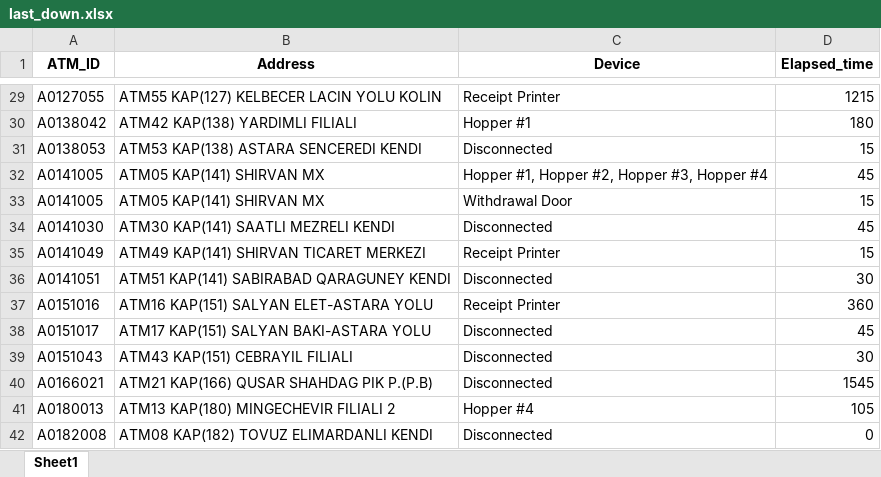
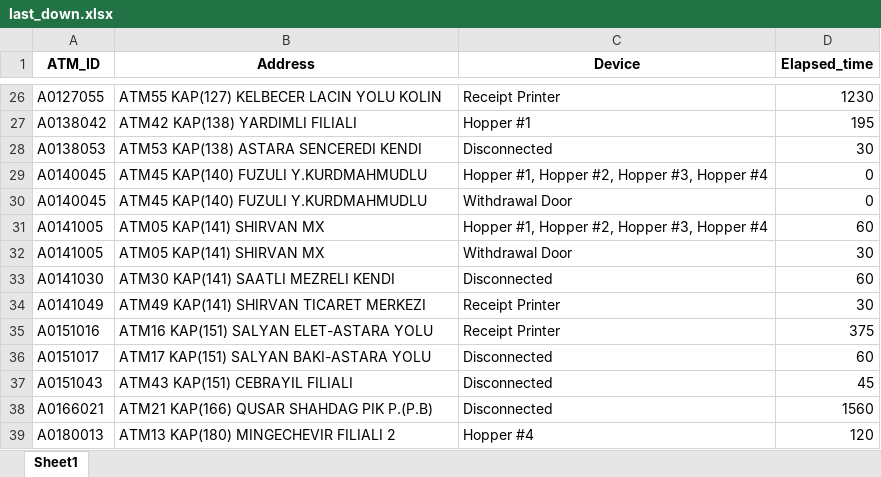
Before and after one commit to kbturgut090/fimi, an Excel workbook: last_down.xlsx, sheet Sheet1, drawn as a sheet; only a part is shown, gaps mark what is left out; values as stored, in another font and other column widths than the file's, no borders; removed rows and columns are numbered as before the commit, all else as after; the diff covers the shown part only; the diff names each change by its address in the sheet, - before the commit and + after, or states it on an @@ line.

```diff
--- a/last_down.xlsx (sheet Sheet1)
+++ b/last_down.xlsx (sheet Sheet1)
-D26 (Elapsed_time): 1215
+D26 (Elapsed_time): 1230
-D27 (Elapsed_time): 180
+D27 (Elapsed_time): 195
-D28 (Elapsed_time): 15
+D28 (Elapsed_time): 30
+row 29: A0140045 | ATM45 KAP(140) FUZULI Y.KURDMAHMUDLU | Hopper #1, Hopper #2, Hopper #3, Hopper #4 | 0
+row 30: A0140045 | ATM45 KAP(140) FUZULI Y.KURDMAHMUDLU | Withdrawal Door | 0
-D31 (Elapsed_time): 45
+D31 (Elapsed_time): 60
-D32 (Elapsed_time): 15
+D32 (Elapsed_time): 30
-D33 (Elapsed_time): 45
+D33 (Elapsed_time): 60
-D34 (Elapsed_time): 15
+D34 (Elapsed_time): 30
-row 36: A0141051 | ATM51 KAP(141) SABIRABAD QARAGUNEY KENDI | Disconnected | 30
-D35 (Elapsed_time): 360
+D35 (Elapsed_time): 375
-D36 (Elapsed_time): 45
+D36 (Elapsed_time): 60
-D37 (Elapsed_time): 30
+D37 (Elapsed_time): 45
-D38 (Elapsed_time): 1545
+D38 (Elapsed_time): 1560
-D39 (Elapsed_time): 105
+D39 (Elapsed_time): 120
-row 42: A0182008 | ATM08 KAP(182) TOVUZ ELIMARDANLI KENDI | Disconnected | 0
```
Also changed, not shown: 1 added row, 4 removed rows and 25 edited cells elsewhere in this sheet.
